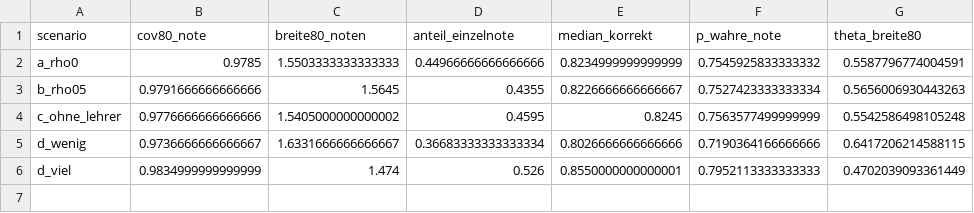
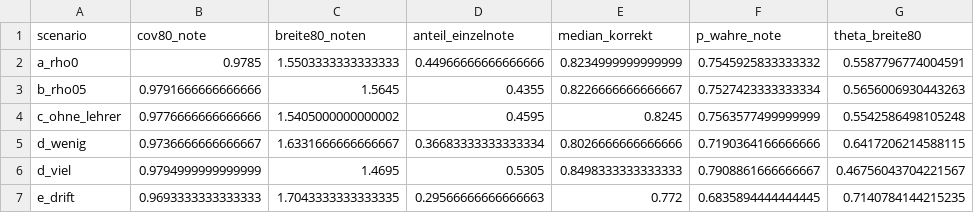
Before and after one commit to TimonNetzel/Noten, a CSV file: reports/tables/grade_intervals.csv, drawn as a sheet.

```diff
--- a/reports/tables/grade_intervals.csv
+++ b/reports/tables/grade_intervals.csv
@@ -5,2 +5,3 @@ c_ohne_lehrer,0.9776666666666666,1.5405000000000002,0.4595,0.8245,0.756357749999
 d_wenig,0.9736666666666667,1.6331666666666667,0.36683333333333334,0.8026666666666666,0.7190364166666666,0.6417206214588115
-d_viel,0.9834999999999999,1.474,0.526,0.8550000000000001,0.7952113333333333,0.4702039093361449
+d_viel,0.9794999999999999,1.4695,0.5305,0.8498333333333333,0.7908861666666667,0.46756043704221567
+e_drift,0.9693333333333333,1.7043333333333335,0.29566666666666663,0.772,0.6835894444444445,0.7140784144215235
```
Also changed, not shown: reports/tables/calibration.csv, reports/tables/recovery_cov50.csv, 30 other files.
